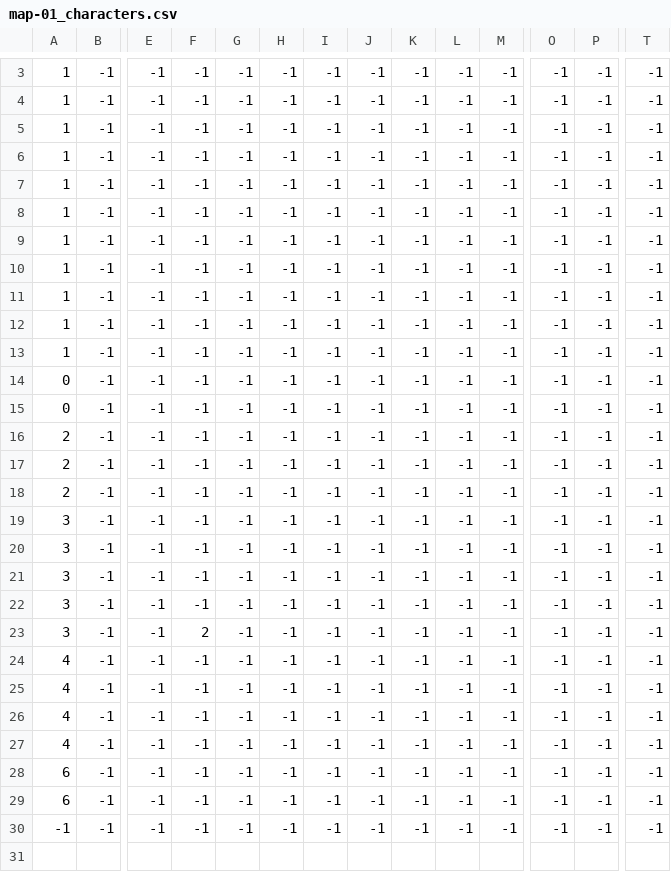
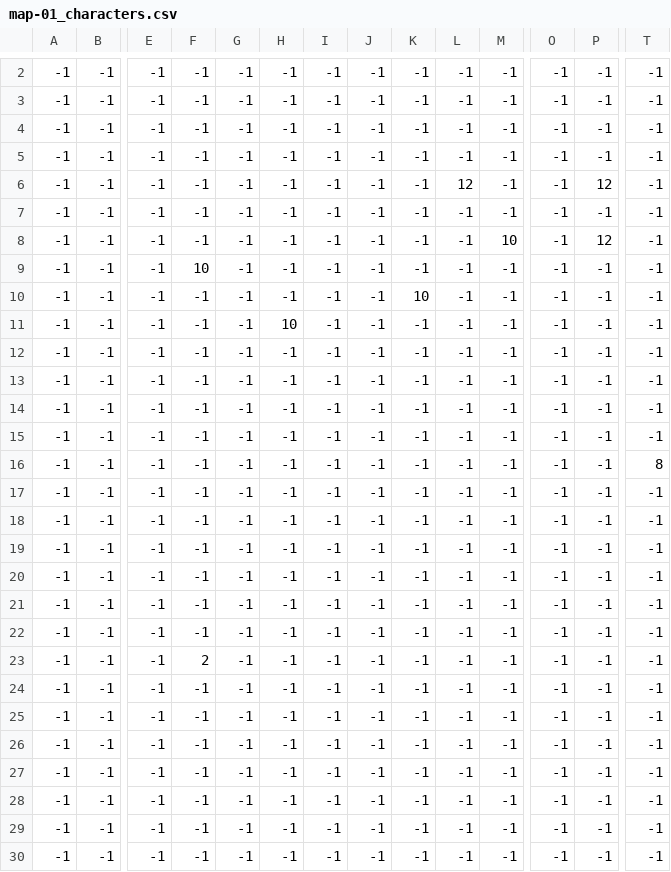
Before and after one commit to rad-corps/raycaster, a CSV file: res/rooms/out/map-01_characters.csv, drawn as a sheet; only a part is shown, gaps mark what is left out; addresses are those after the commit; rows hold the shown columns only; the diff covers the shown part only; the diff names each change by its address in the sheet, - before the commit and + after, or states it on an @@ line.

```diff
--- a/res/rooms/out/map-01_characters.csv
+++ b/res/rooms/out/map-01_characters.csv
-A2:A7: 1
+A2:A7: -1
-L6: -1
+L6: 12
-P6: -1
+P6: 12
+row 8: -1 | -1 | -1 | -1 | -1 | -1 | -1 | -1 | -1 | -1 | 10 | -1 | 12 | -1
-A9:A13: 1
+A9:A13: -1
-F9: -1
+F9: 10
-K10: -1
+K10: 10
-H11: -1
+H11: 10
-A14:A15: 0
+A14:A15: -1
-A16:A18: 2
+A16:A18: -1
-T16: -1
+T16: 8
-A19:A23: 3
+A19:A23: -1
-A24:A27: 4
+A24:A27: -1
-A28:A29: 6
+A28:A29: -1
```
Also changed, not shown: 1 removed row and 1 edited cell elsewhere in this file, res/rooms/out/map-01_walls.csv, 1 other file.
